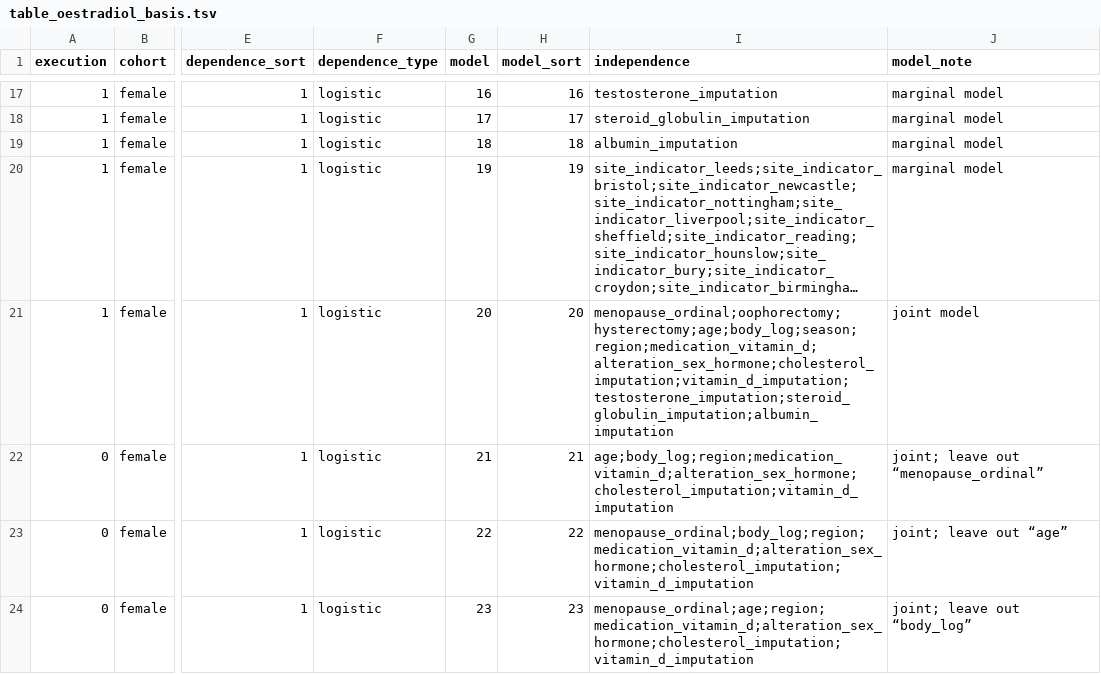
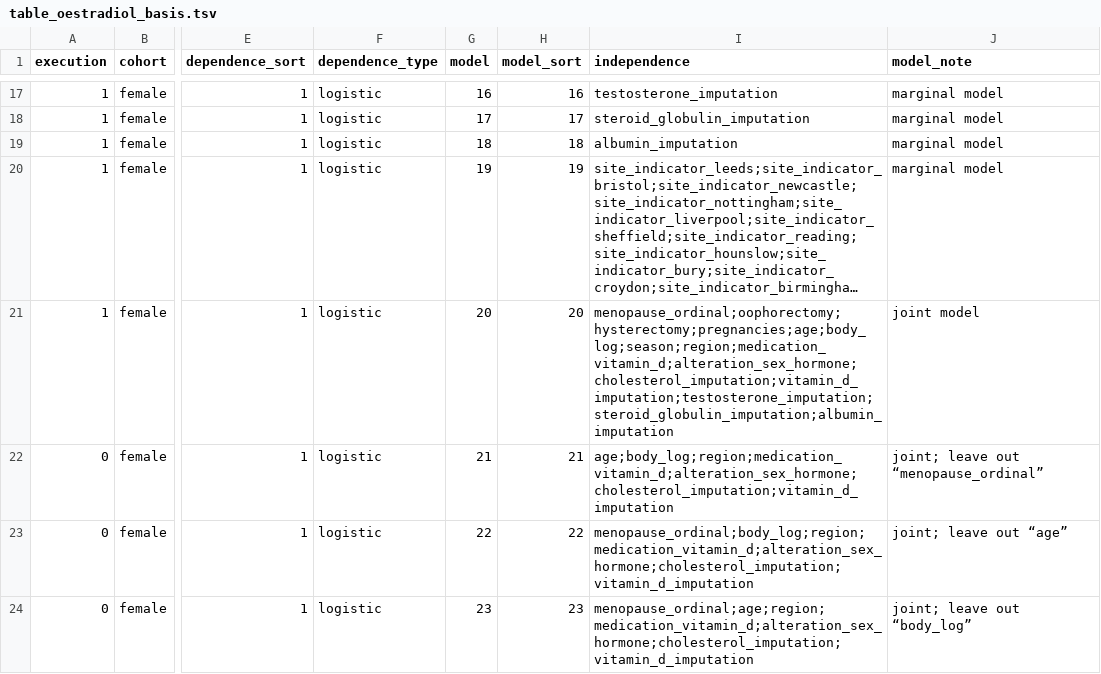
Before and after one commit to tcameronwaller/uk_biobank, a TSV file: parameters/regression_cohorts_models/table_oestradiol_basis.tsv, drawn as a sheet; only a part is shown, gaps mark what is left out; long unchanged cells end in …; the diff covers the shown part only; the diff names each change by its address in the sheet, - before the commit and + after, or states it on an @@ line.

Commit message:
regression models

```diff
--- a/parameters/regression_cohorts_models/table_oestradiol_basis.tsv
+++ b/parameters/regression_cohorts_models/table_oestradiol_basis.tsv
-I21 (independence): menopause_ordinal;oophorectomy;hysterectomy;age;body_log;season;region;medication_vitamin_d;alteration_sex_hormone;cholesterol_imputation;vitamin_d_imputation;testosterone_imputation;steroid_globulin_imputation;albumin_imputation
+I21 (independence): menopause_ordinal;oophorectomy;hysterectomy;pregnancies;age;body_log;season;region;medication_vitamin_d;alteration_sex_hormone;cholesterol_imputation;vitamin_d_imputation;testosterone_imputation;steroid_globulin_imputation;albumin_imputation
```
Also changed, not shown: 3 edited cells elsewhere in this file, 1 other file.
